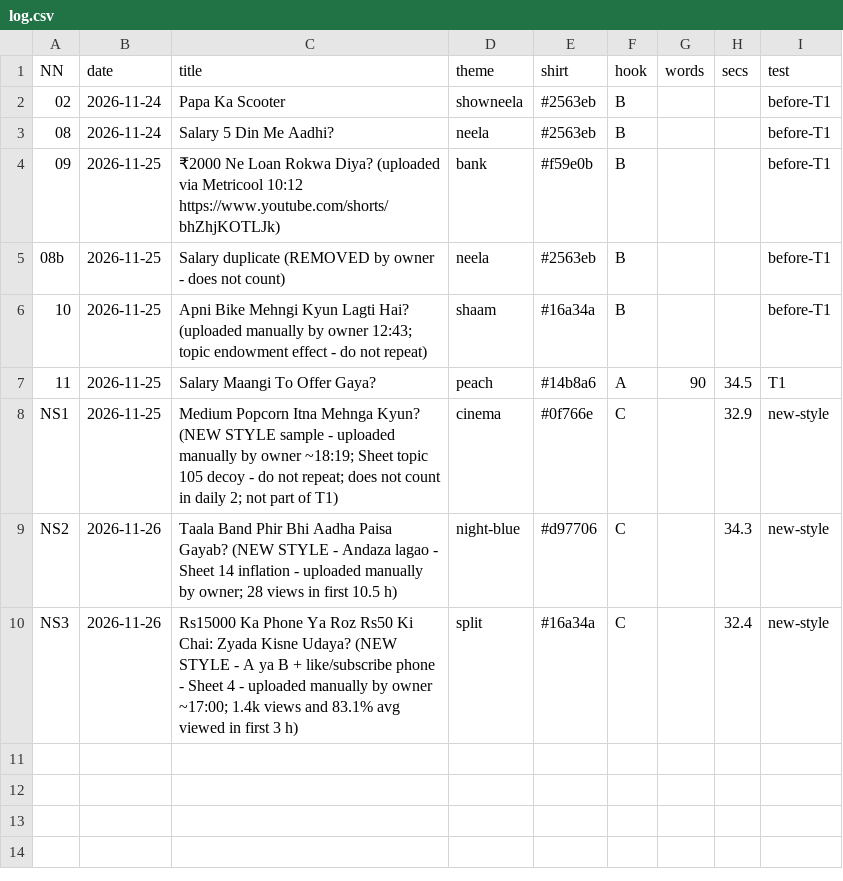
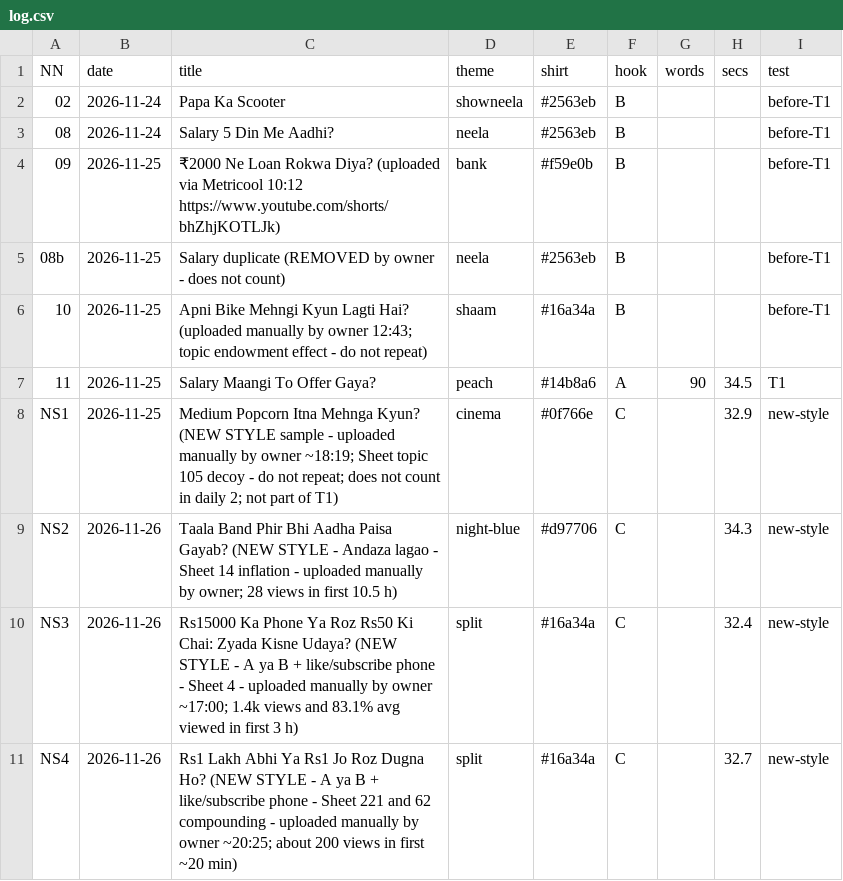
Before and after one commit to ajaymehta2331-byte/ajaymehta2331-byte.github.io, a CSV file: shorts/log.csv, drawn as a sheet.

```diff
--- a/shorts/log.csv
+++ b/shorts/log.csv
@@ -10 +10,2 @@ NS2,2026-11-26,Taala Band Phir Bhi Aadha Paisa Gayab? (NEW STYLE - Andaza lagao
 NS3,2026-11-26,Rs15000 Ka Phone Ya Roz Rs50 Ki Chai: Zyada Kisne Udaya? (NEW STYLE - A ya B + like/subscribe phone - Sheet 4 - uploaded manually by owner ~17:00; 1.4k views and 83.1% avg viewed in first 3 h),split,#16a34a,C,,32.4,new-style
+NS4,2026-11-26,Rs1 Lakh Abhi Ya Rs1 Jo Roz Dugna Ho? (NEW STYLE - A ya B + like/subscribe phone - Sheet 221 and 62 compounding - uploaded manually by owner ~20:25; about 200 views in first ~20 min),split,#16a34a,C,,32.7,new-style
```
